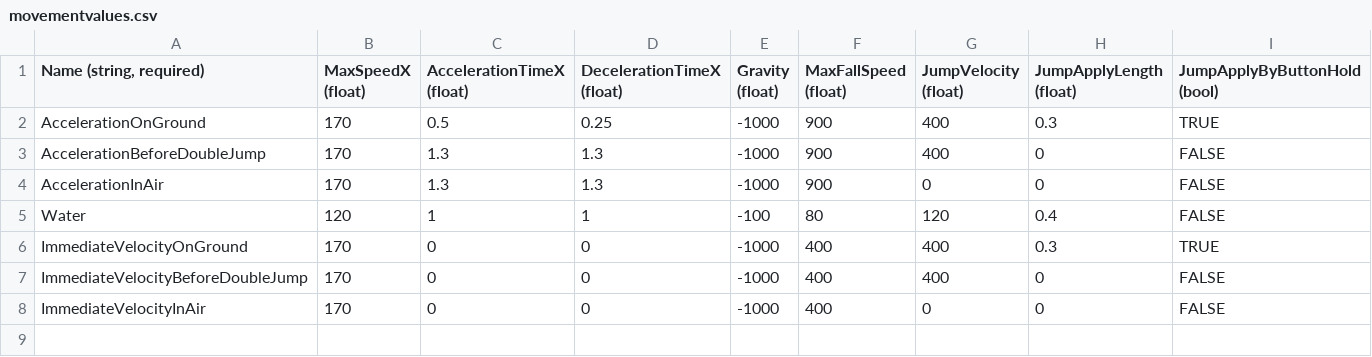
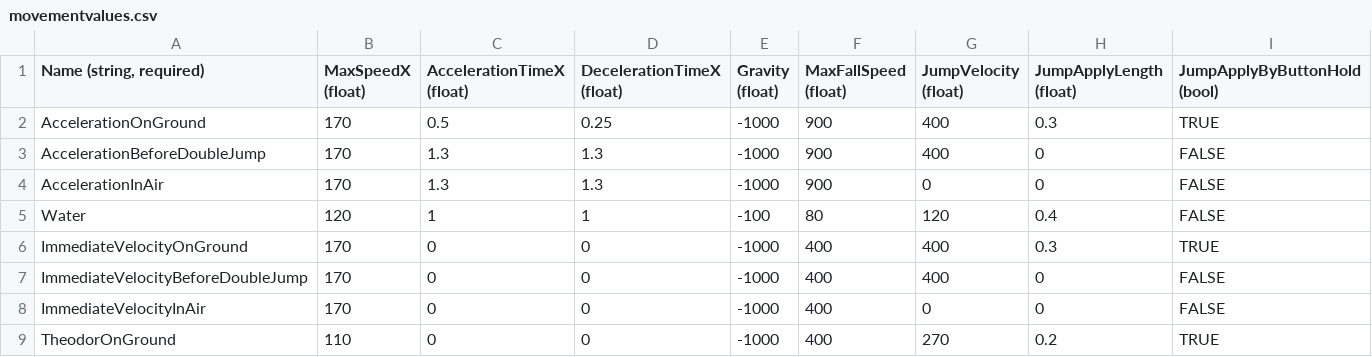
Before and after one commit to Creaserx/VergissMeinNicht, a CSV file: VergissMeinNicht/VergissMeinNichtContent/Entities/PlatformerCharacterBase/movementvalues.csv, drawn as a sheet; the diff names each change by its address in the sheet, - before the commit and + after, or states it on an @@ line.

Commit message:
GroundMovementValues angepasst

```diff
--- a/VergissMeinNicht/VergissMeinNichtContent/Entities/PlatformerCharacterBase/movementvalues.csv
+++ b/VergissMeinNicht/VergissMeinNichtContent/Entities/PlatformerCharacterBase/movementvalues.csv
+row 9: TheodorOnGround | 110 | 0 | 0 | -1000 | 400 | 270 | 0.2 | TRUE
```
Also changed, not shown: 4 other files.
